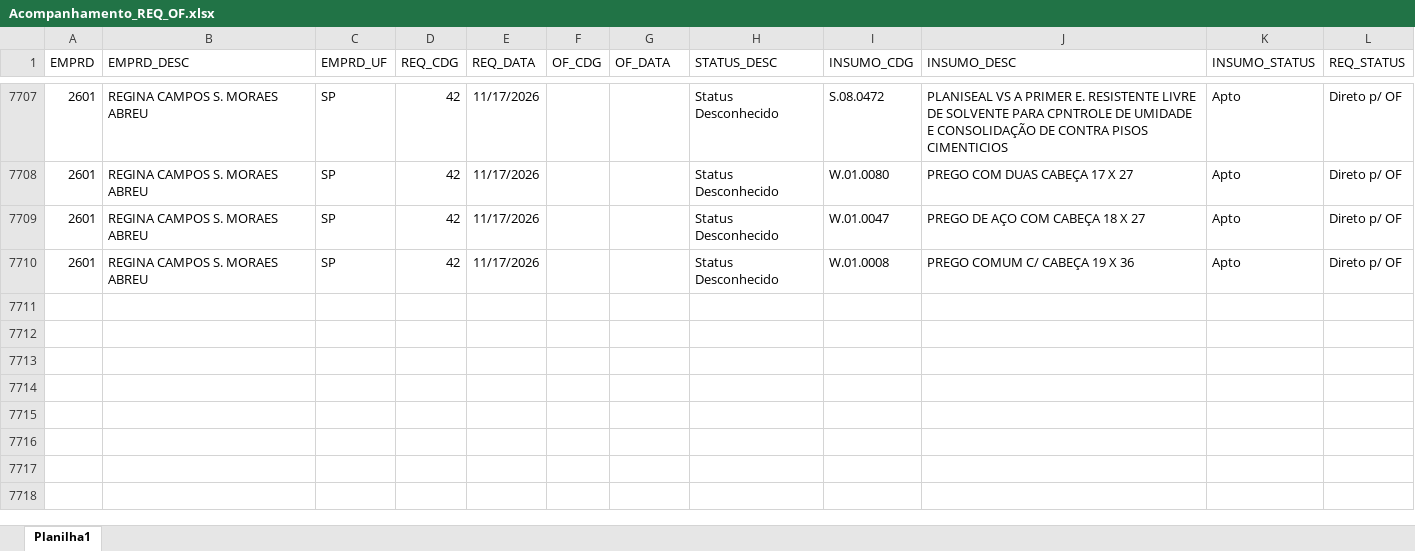
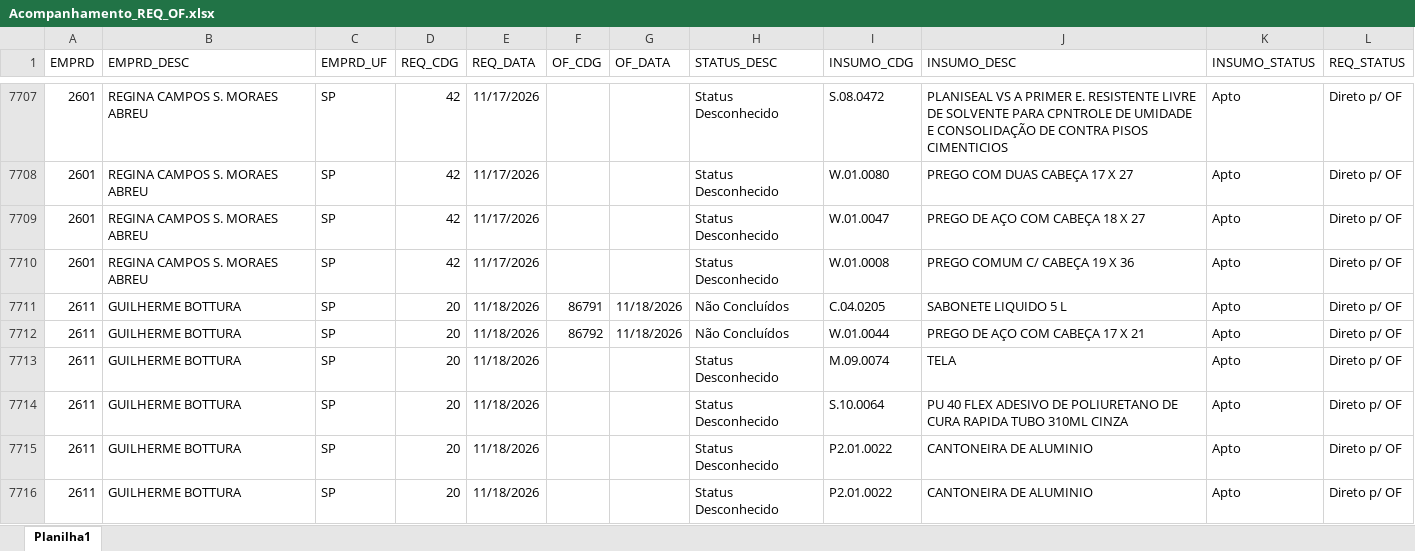
Before and after one commit to Mgiglio98/acompanhamento-requisicoes, an Excel workbook: Acompanhamento_REQ_OF.xlsx, sheet Planilha1, drawn as a sheet; only a part is shown, gaps mark what is left out; values as stored, in another font and other column widths than the file's, no borders; the diff covers the shown part only; the diff names each change by its address in the sheet, - before the commit and + after, or states it on an @@ line.

```diff
--- a/Acompanhamento_REQ_OF.xlsx (sheet Planilha1)
+++ b/Acompanhamento_REQ_OF.xlsx (sheet Planilha1)
+row 7711: 2611 | GUILHERME BOTTURA | SP | 20 | 11/18/2026 | 86791 | 11/18/2026 | Não Concluídos | C.04.0205 | SABONETE LIQUIDO 5 L | Apto | Direto p/ OF
+row 7712: 2611 | GUILHERME BOTTURA | SP | 20 | 11/18/2026 | 86792 | 11/18/2026 | Não Concluídos | W.01.0044 | PREGO DE AÇO COM CABEÇA 17 X 21 | Apto | Direto p/ OF
+row 7713: 2611 | GUILHERME BOTTURA | SP | 20 | 11/18/2026 |  |  | Status Desconhecido | M.09.0074 | TELA | Apto | Direto p/ OF
+row 7714: 2611 | GUILHERME BOTTURA | SP | 20 | 11/18/2026 |  |  | Status Desconhecido | S.10.0064 | PU 40 FLEX ADESIVO DE POLIURETANO DE CURA RAPIDA TUBO 310ML CINZA | Apto | Direto p/ OF
+row 7715: 2611 | GUILHERME BOTTURA | SP | 20 | 11/18/2026 |  |  | Status Desconhecido | P2.01.0022 | CANTONEIRA DE ALUMINIO | Apto | Direto p/ OF
+row 7716: 2611 | GUILHERME BOTTURA | SP | 20 | 11/18/2026 |  |  | Status Desconhecido | P2.01.0022 | CANTONEIRA DE ALUMINIO | Apto | Direto p/ OF
```
Also changed, not shown: 19 added rows, 13 removed rows, 9 moved rows and 24 edited cells elsewhere in this sheet.
